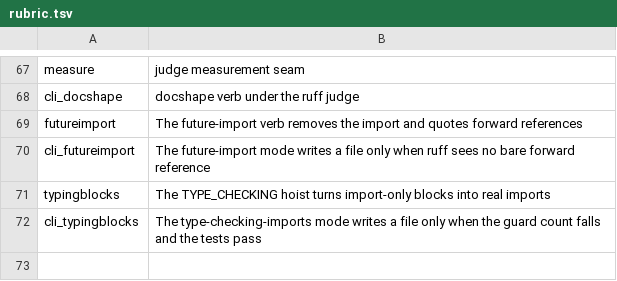
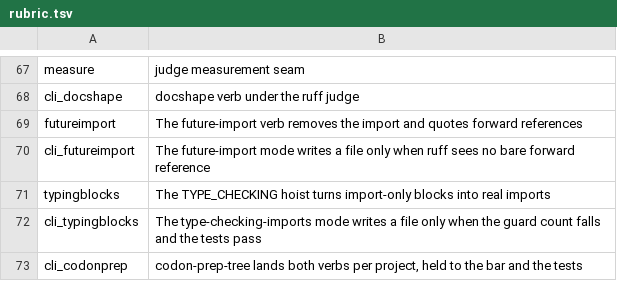
Before and after one commit to mikemol/mtools, a TSV file: pycodemod/rubric.tsv, drawn as a sheet; only a part is shown, gaps mark what is left out.

```diff
--- a/pycodemod/rubric.tsv
+++ b/pycodemod/rubric.tsv
@@ -72 +72,2 @@ typingblocks	The TYPE_CHECKING hoist turns import-only blocks into real imports
 cli_typingblocks	The type-checking-imports mode writes a file only when the guard count falls and the tests pass
+cli_codonprep	codon-prep-tree lands both verbs per project, held to the bar and the tests
```
Also changed, not shown: 6 other files.
